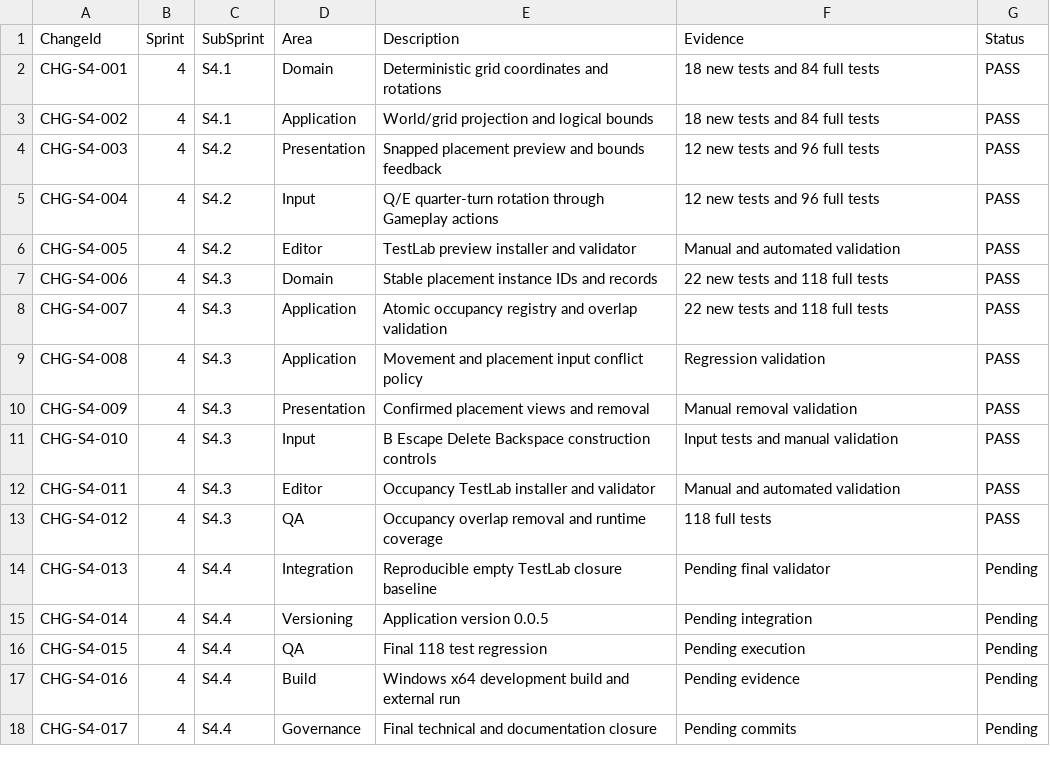
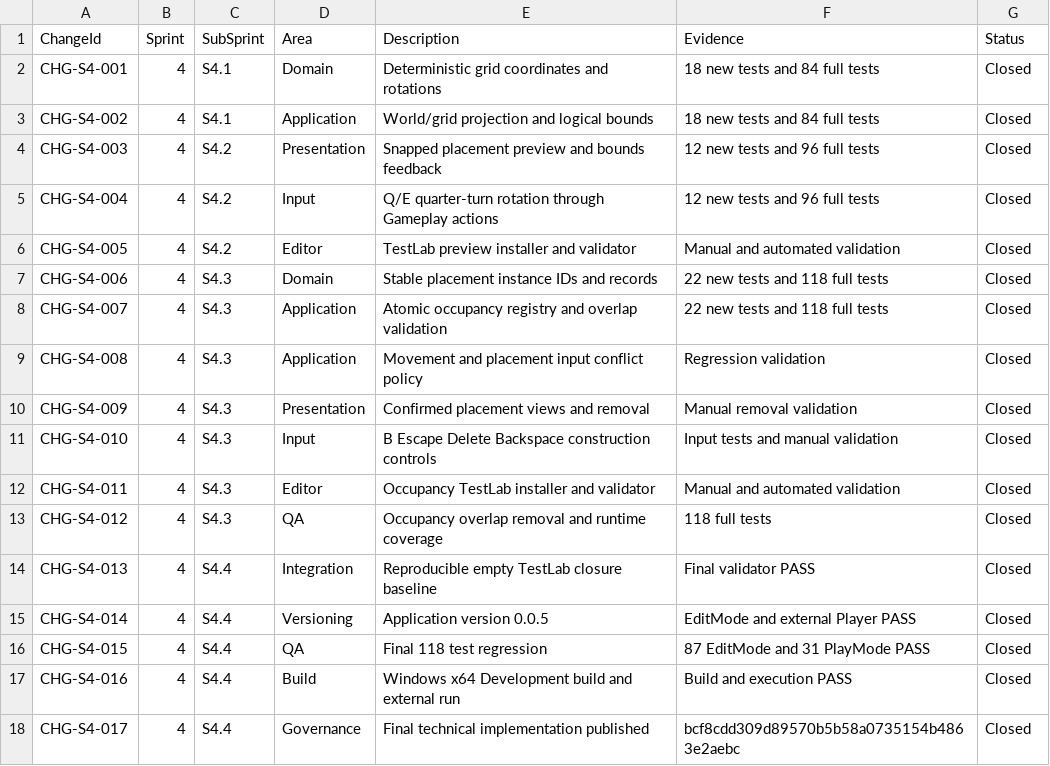
Before and after one commit to BLRochaGonzalez93/U012_CartridgeAndCloud, a CSV file: Documentation/10_Development_Records/Sprint_04/Traceability/S4_Traceability_Entries.csv, drawn as a sheet.

Commit message:
docs: close Sprint 4 grid and placement foundation
Record Sprint 4 as technically and QA validated with application version
0.0.5.

Document the deterministic 0.5-metre grid, snapped placement preview,
quarter-turn rotation, atomic occupancy, overlap rejection, confirmation,
cancellation and object removal.

Record 87/87 EditMode tests, 31/31 PlayMode tests and 118/118 full regression.

Record the successful Windows x64 development build, external player
execution, scene-flow regression and resolved integration incidents.

Close all Sprint 4 acceptance and traceability entries.

```diff
--- a/Documentation/10_Development_Records/Sprint_04/Traceability/S4_Traceability_Entries.csv
+++ b/Documentation/10_Development_Records/Sprint_04/Traceability/S4_Traceability_Entries.csv
@@ -1,18 +1,18 @@
 ChangeId,Sprint,SubSprint,Area,Description,Evidence,Status
-CHG-S4-001,4,S4.1,Domain,Deterministic grid coordinates and rotations,18 new tests and 84 full tests,PASS
-CHG-S4-002,4,S4.1,Application,World/grid projection and logical bounds,18 new tests and 84 full tests,PASS
-CHG-S4-003,4,S4.2,Presentation,Snapped placement preview and bounds feedback,12 new tests and 96 full tests,PASS
-CHG-S4-004,4,S4.2,Input,Q/E quarter-turn rotation through Gameplay actions,12 new tests and 96 full tests,PASS
-CHG-S4-005,4,S4.2,Editor,TestLab preview installer and validator,Manual and automated validation,PASS
-CHG-S4-006,4,S4.3,Domain,Stable placement instance IDs and records,22 new tests and 118 full tests,PASS
-CHG-S4-007,4,S4.3,Application,Atomic occupancy registry and overlap validation,22 new tests and 118 full tests,PASS
-CHG-S4-008,4,S4.3,Application,Movement and placement input conflict policy,Regression validation,PASS
-CHG-S4-009,4,S4.3,Presentation,Confirmed placement views and removal,Manual removal validation,PASS
-CHG-S4-010,4,S4.3,Input,B Escape Delete Backspace construction controls,Input tests and manual validation,PASS
-CHG-S4-011,4,S4.3,Editor,Occupancy TestLab installer and validator,Manual and automated validation,PASS
-CHG-S4-012,4,S4.3,QA,Occupancy overlap removal and runtime coverage,118 full tests,PASS
-CHG-S4-013,4,S4.4,Integration,Reproducible empty TestLab closure baseline,Pending final validator,Pending
-CHG-S4-014,4,S4.4,Versioning,Application version 0.0.5,Pending integration,Pending
-CHG-S4-015,4,S4.4,QA,Final 118 test regression,Pending execution,Pending
-CHG-S4-016,4,S4.4,Build,Windows x64 development build and external run,Pending evidence,Pending
-CHG-S4-017,4,S4.4,Governance,Final technical and documentation closure,Pending commits,Pending
+CHG-S4-001,4,S4.1,Domain,Deterministic grid coordinates and rotations,18 new tests and 84 full tests,Closed
+CHG-S4-002,4,S4.1,Application,World/grid projection and logical bounds,18 new tests and 84 full tests,Closed
+CHG-S4-003,4,S4.2,Presentation,Snapped placement preview and bounds feedback,12 new tests and 96 full tests,Closed
+CHG-S4-004,4,S4.2,Input,Q/E quarter-turn rotation through Gameplay actions,12 new tests and 96 full tests,Closed
+CHG-S4-005,4,S4.2,Editor,TestLab preview installer and validator,Manual and automated validation,Closed
+CHG-S4-006,4,S4.3,Domain,Stable placement instance IDs and records,22 new tests and 118 full tests,Closed
+CHG-S4-007,4,S4.3,Application,Atomic occupancy registry and overlap validation,22 new tests and 118 full tests,Closed
+CHG-S4-008,4,S4.3,Application,Movement and placement input conflict policy,Regression validation,Closed
+CHG-S4-009,4,S4.3,Presentation,Confirmed placement views and removal,Manual removal validation,Closed
+CHG-S4-010,4,S4.3,Input,B Escape Delete Backspace construction controls,Input tests and manual validation,Closed
+CHG-S4-011,4,S4.3,Editor,Occupancy TestLab installer and validator,Manual and automated validation,Closed
+CHG-S4-012,4,S4.3,QA,Occupancy overlap removal and runtime coverage,118 full tests,Closed
+CHG-S4-013,4,S4.4,Integration,Reproducible empty TestLab closure baseline,Final validator PASS,Closed
+CHG-S4-014,4,S4.4,Versioning,Application version 0.0.5,EditMode and external Player PASS,Closed
+CHG-S4-015,4,S4.4,QA,Final 118 test regression,87 EditMode and 31 PlayMode PASS,Closed
+CHG-S4-016,4,S4.4,Build,Windows x64 Development build and external run,Build and execution PASS,Closed
+CHG-S4-017,4,S4.4,Governance,Final technical implementation published,bcf8cdd309d89570b5b58a0735154b4863e2aebc,Closed
```
Also changed, not shown: 18 other files.
